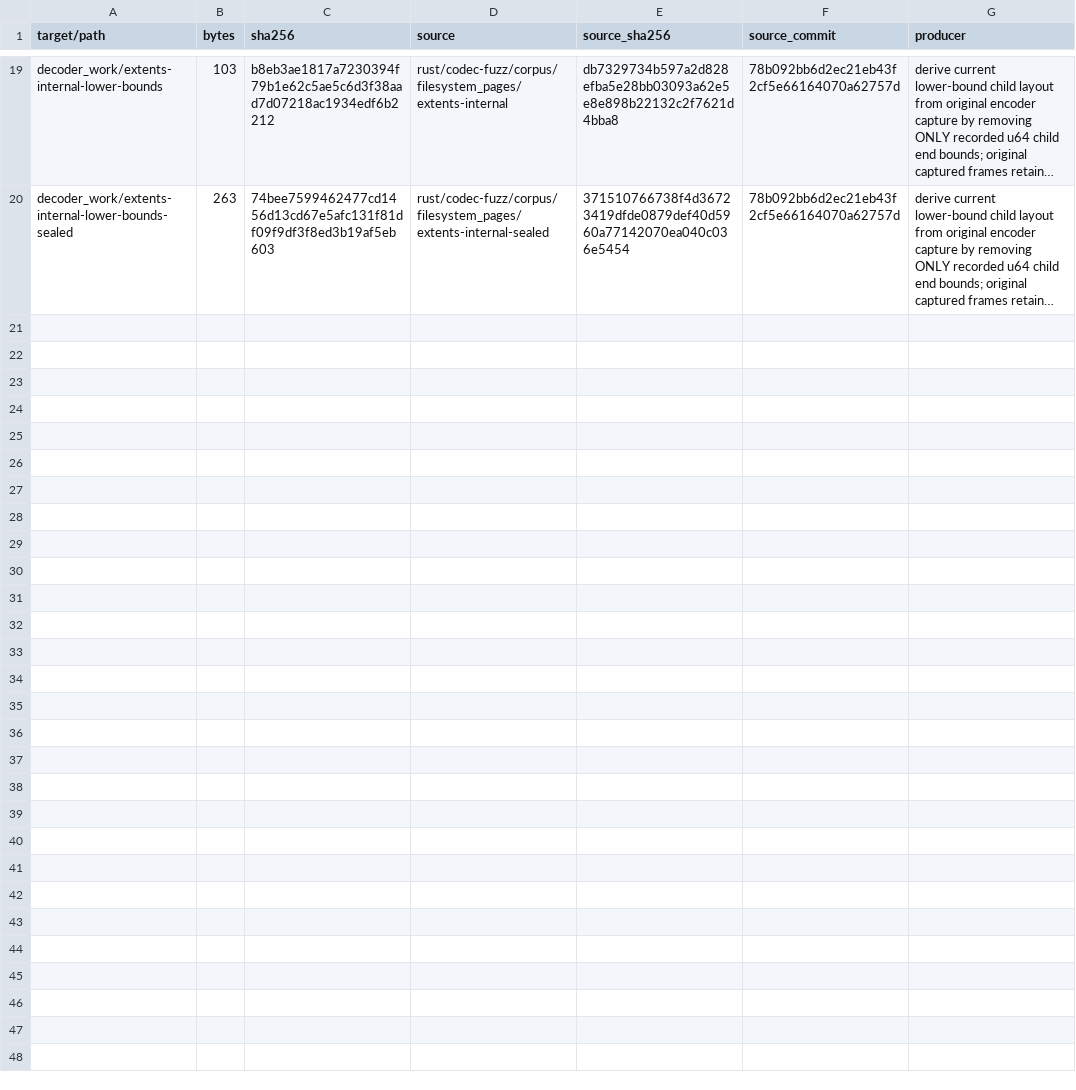
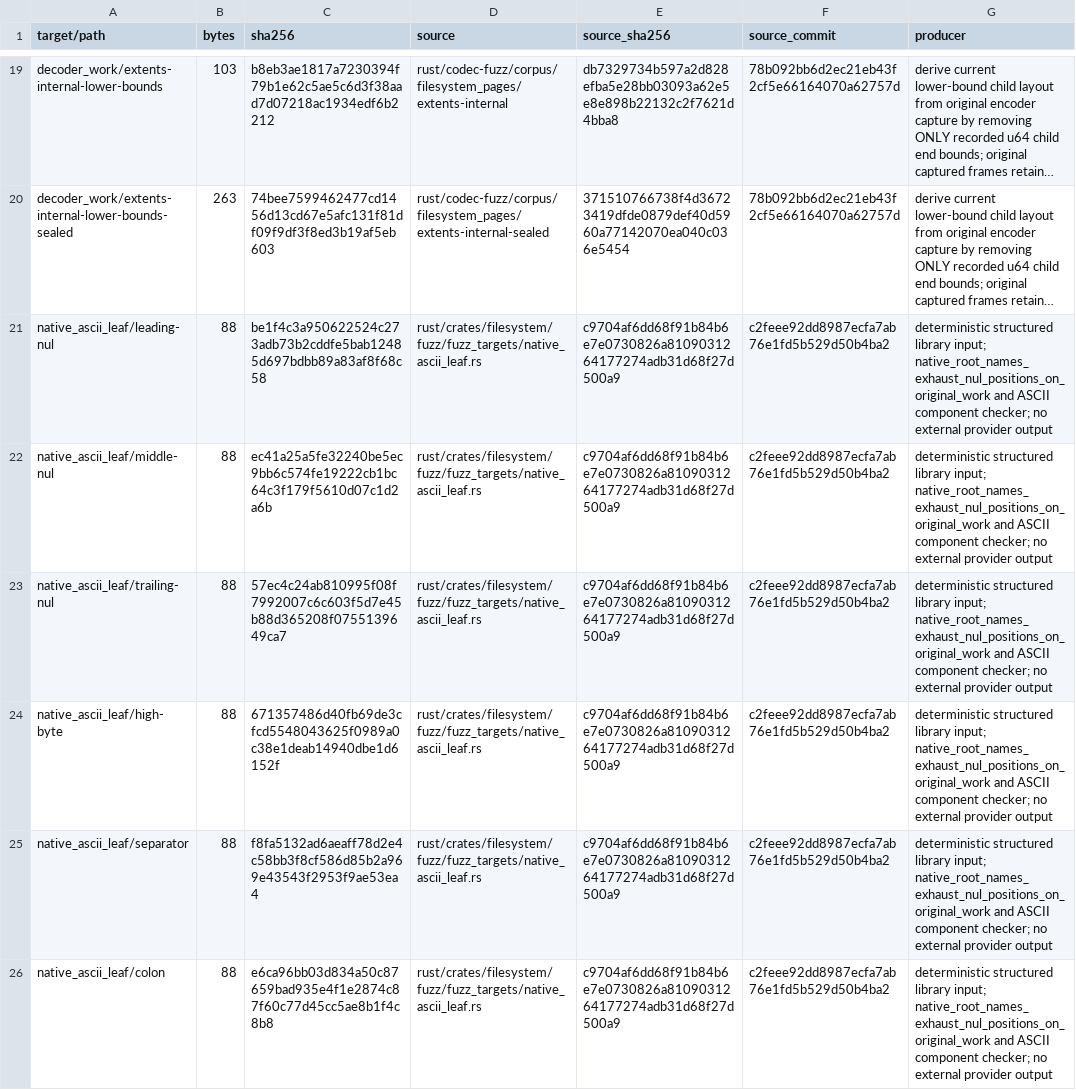
Before and after one commit to acyclic-labs/sdk, a TSV file: rust/crates/filesystem/fuzz/corpus/SOURCES.tsv, drawn as a sheet; only a part is shown, gaps mark what is left out; long unchanged cells end in …; the diff names each change by its address in the sheet, - before the commit and + after, or states it on an @@ line.

```diff
--- a/rust/crates/filesystem/fuzz/corpus/SOURCES.tsv
+++ b/rust/crates/filesystem/fuzz/corpus/SOURCES.tsv
+row 21: native_ascii_leaf/leading-nul | 88 | be1f4c3a950622524c273adb73b2cddfe5bab12485d697bdbb89a83af8f68c58 | rust/crates/filesystem/fuzz/fuzz_targets/native_ascii_leaf.rs | c9704af6dd68f91b84b6e7e0730826a8109031264177274adb31d68f27d500a9 | c2feee92dd8987ecfa7ab76e1fd5b529d50b4ba2 | deterministic structured library input; native_root_names_exhaust_nul_positions_on_original_work and ASCII component checker; no external provider output
+row 22: native_ascii_leaf/middle-nul | 88 | ec41a25a5fe32240be5ec9bb6c574fe19222cb1bc64c3f179f5610d07c1d2a6b | rust/crates/filesystem/fuzz/fuzz_targets/native_ascii_leaf.rs | c9704af6dd68f91b84b6e7e0730826a8109031264177274adb31d68f27d500a9 | c2feee92dd8987ecfa7ab76e1fd5b529d50b4ba2 | deterministic structured library input; native_root_names_exhaust_nul_positions_on_original_work and ASCII component checker; no external provider output
+row 23: native_ascii_leaf/trailing-nul | 88 | 57ec4c24ab810995f08f7992007c6c603f5d7e45b88d365208f0755139649ca7 | rust/crates/filesystem/fuzz/fuzz_targets/native_ascii_leaf.rs | c9704af6dd68f91b84b6e7e0730826a8109031264177274adb31d68f27d500a9 | c2feee92dd8987ecfa7ab76e1fd5b529d50b4ba2 | deterministic structured library input; native_root_names_exhaust_nul_positions_on_original_work and ASCII component checker; no external provider output
+row 24: native_ascii_leaf/high-byte | 88 | 671357486d40fb69de3cfcd5548043625f0989a0c38e1deab14940dbe1d6152f | rust/crates/filesystem/fuzz/fuzz_targets/native_ascii_leaf.rs | c9704af6dd68f91b84b6e7e0730826a8109031264177274adb31d68f27d500a9 | c2feee92dd8987ecfa7ab76e1fd5b529d50b4ba2 | deterministic structured library input; native_root_names_exhaust_nul_positions_on_original_work and ASCII component checker; no external provider output
+row 25: native_ascii_leaf/separator | 88 | f8fa5132ad6aeaff78d2e4c58bb3f8cf586d85b2a969e43543f2953f9ae53ea4 | rust/crates/filesystem/fuzz/fuzz_targets/native_ascii_leaf.rs | c9704af6dd68f91b84b6e7e0730826a8109031264177274adb31d68f27d500a9 | c2feee92dd8987ecfa7ab76e1fd5b529d50b4ba2 | deterministic structured library input; native_root_names_exhaust_nul_positions_on_original_work and ASCII component checker; no external provider output
+row 26: native_ascii_leaf/colon | 88 | e6ca96bb03d834a50c87659bad935e4f1e2874c87f60c77d45cc5ae8b1f4c8b8 | rust/crates/filesystem/fuzz/fuzz_targets/native_ascii_leaf.rs | c9704af6dd68f91b84b6e7e0730826a8109031264177274adb31d68f27d500a9 | c2feee92dd8987ecfa7ab76e1fd5b529d50b4ba2 | deterministic structured library input; native_root_names_exhaust_nul_positions_on_original_work and ASCII component checker; no external provider output
```
Also changed, not shown: 11 other files.
